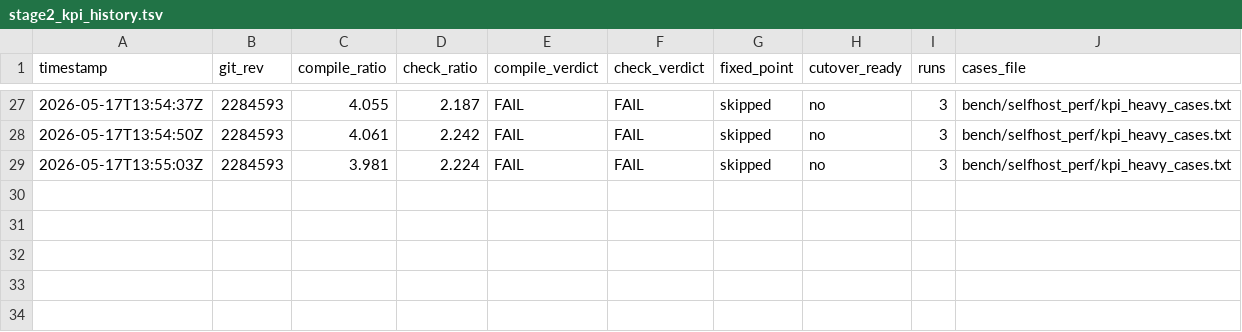
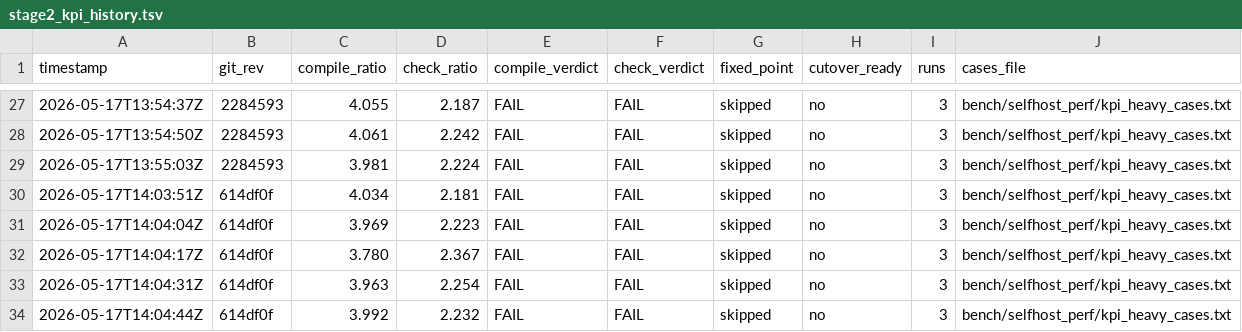
Before and after one commit to mizchi/vibe-lang, a TSV file: bench/selfhost_perf/stage2_kpi_history.tsv, drawn as a sheet; only a part is shown, gaps mark what is left out; the diff names each change by its address in the sheet, - before the commit and + after, or states it on an @@ line.

```diff
--- a/bench/selfhost_perf/stage2_kpi_history.tsv
+++ b/bench/selfhost_perf/stage2_kpi_history.tsv
+row 30: 2026-05-17T14:03:51Z | 614df0f | 4.034 | 2.181 | FAIL | FAIL | skipped | no | 3 | bench/selfhost_perf/kpi_heavy_cases.txt
+row 31: 2026-05-17T14:04:04Z | 614df0f | 3.969 | 2.223 | FAIL | FAIL | skipped | no | 3 | bench/selfhost_perf/kpi_heavy_cases.txt
+row 32: 2026-05-17T14:04:17Z | 614df0f | 3.780 | 2.367 | FAIL | FAIL | skipped | no | 3 | bench/selfhost_perf/kpi_heavy_cases.txt
+row 33: 2026-05-17T14:04:31Z | 614df0f | 3.963 | 2.254 | FAIL | FAIL | skipped | no | 3 | bench/selfhost_perf/kpi_heavy_cases.txt
+row 34: 2026-05-17T14:04:44Z | 614df0f | 3.992 | 2.232 | FAIL | FAIL | skipped | no | 3 | bench/selfhost_perf/kpi_heavy_cases.txt
```
